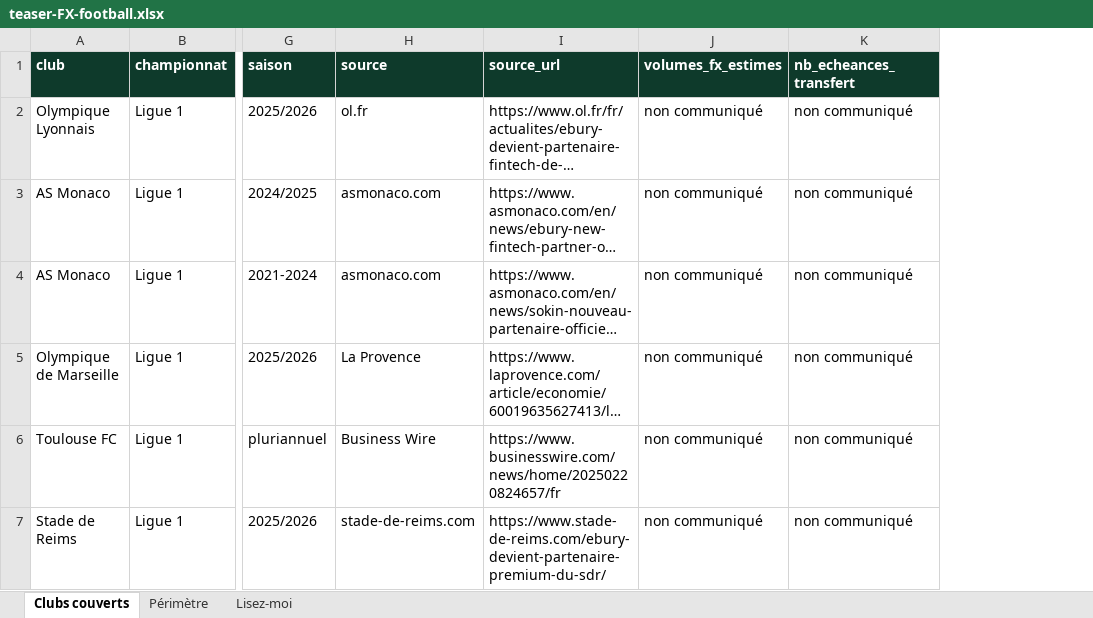
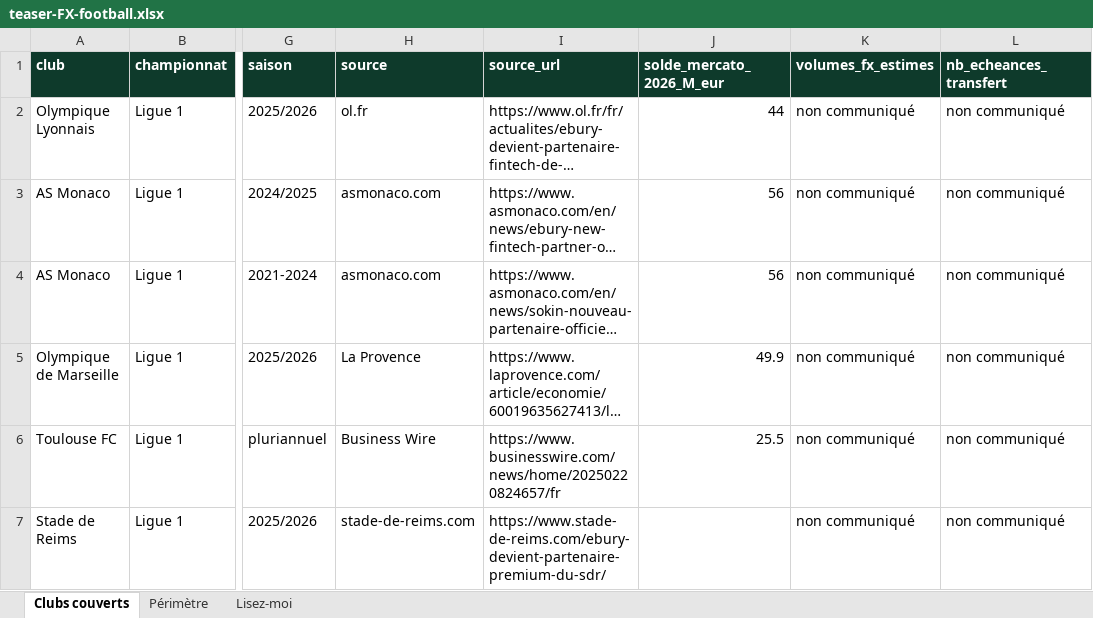
Before and after one commit to Calvin29990/SKEMA-FRONT, an Excel workbook: docs/assets/teaser-FX-football.xlsx, sheet Clubs couverts, drawn as a sheet; only a part is shown, gaps mark what is left out; long unchanged cells end in …; values as stored, in another font and other column widths than the file's, no borders; the diff names each change by its address in the sheet, - before the commit and + after, or states it on an @@ line.

Commit message:
Visuel v3: badges club sur la carte, soldes mercato 2026, partenaires FX; donnees Reims L2 / Paris FC
Co-authored-by: arena-agent <297053741+arena-agent@users.noreply.github.com>

```diff
--- a/docs/assets/teaser-FX-football.xlsx (sheet Clubs couverts)
+++ b/docs/assets/teaser-FX-football.xlsx (sheet Clubs couverts)
+column J (solde_mercato_2026_M_eur), rows 2-6: 44 | 56 | 56 | 49.9 | 25.5
```
Also changed, not shown: sheet Périmètre, linkedin/2026-10-23-FX-football/data/teaser-FX-football.xlsx, 8 other files.
